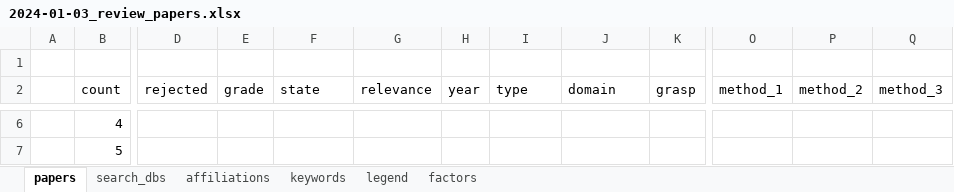
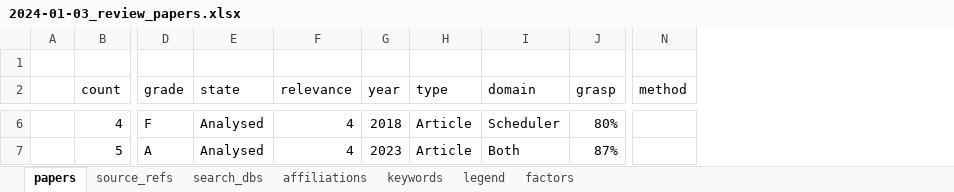
Before and after one commit to phd-research-ucc/mrs-systematic-analysis, an Excel workbook: src/data/raw/2024-01-03_review_papers.xlsx, sheet papers, drawn as a sheet; only a part is shown, gaps mark what is left out; values as stored, in another font and other column widths than the file's, no borders; conditional formats and table styles not drawn; removed rows and columns are numbered as before the commit, all else as after; the diff covers the shown part only; the diff names each change by its address in the sheet, - before the commit and + after, or states it on an @@ line.

```diff
--- a/src/data/raw/2024-01-03_review_papers.xlsx (sheet papers)
+++ b/src/data/raw/2024-01-03_review_papers.xlsx (sheet papers)
+sheet tab: source_refs
-column D (rejected), empty
-column O (method_1), empty
-column P (method_2), empty
-column Q (method_3), empty
+column N (method), empty
-D6 (grade): (empty)
+D6 (grade): F
-E6:E7 (state): (empty)
+E6:E7 (state): Analysed
-F6:F7 (relevance): (empty)
+F6:F7 (relevance): 4
-G6 (year): (empty)
+G6 (year): 2018
-H6:H7 (type): (empty)
+H6:H7 (type): Article
-I6 (domain): (empty)
+I6 (domain): Scheduler
-J6 (grasp): (empty)
+J6 (grasp): 80%
-D7 (grade): (empty)
+D7 (grade): A
-G7 (year): (empty)
+G7 (year): 2023
-I7 (domain): (empty)
+I7 (domain): Both
-J7 (grasp): (empty)
+J7 (grasp): 87%
```
Also changed, not shown: 72 edited cells elsewhere in this sheet, sheet search_dbs, sheet factors, sheet legend, sheet keywords, 23 other files.
